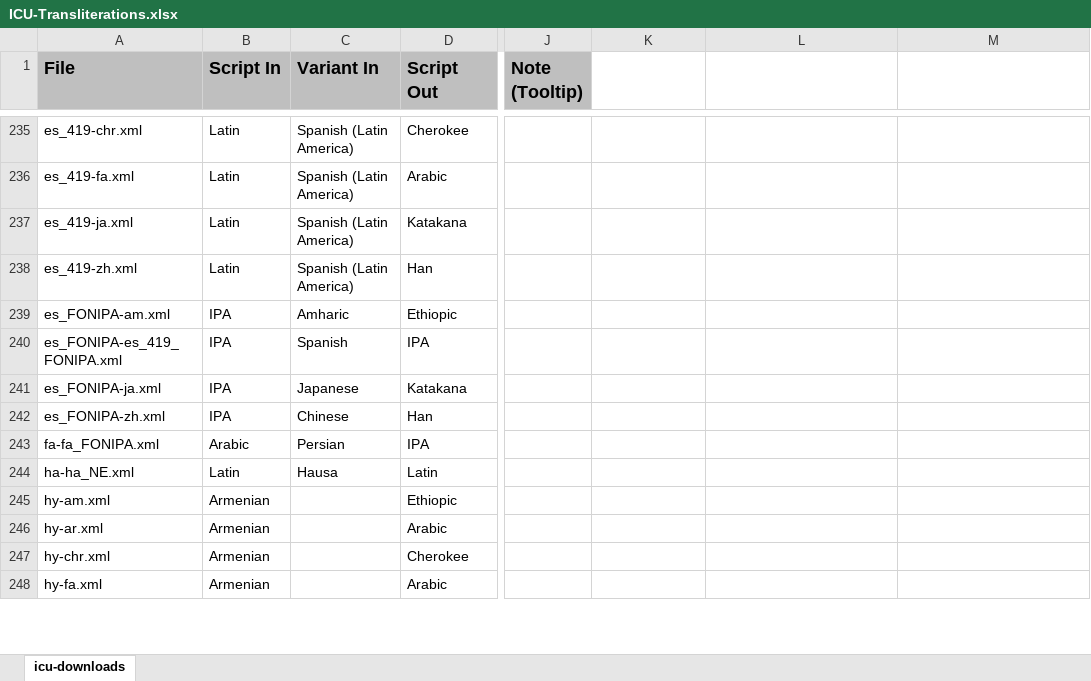
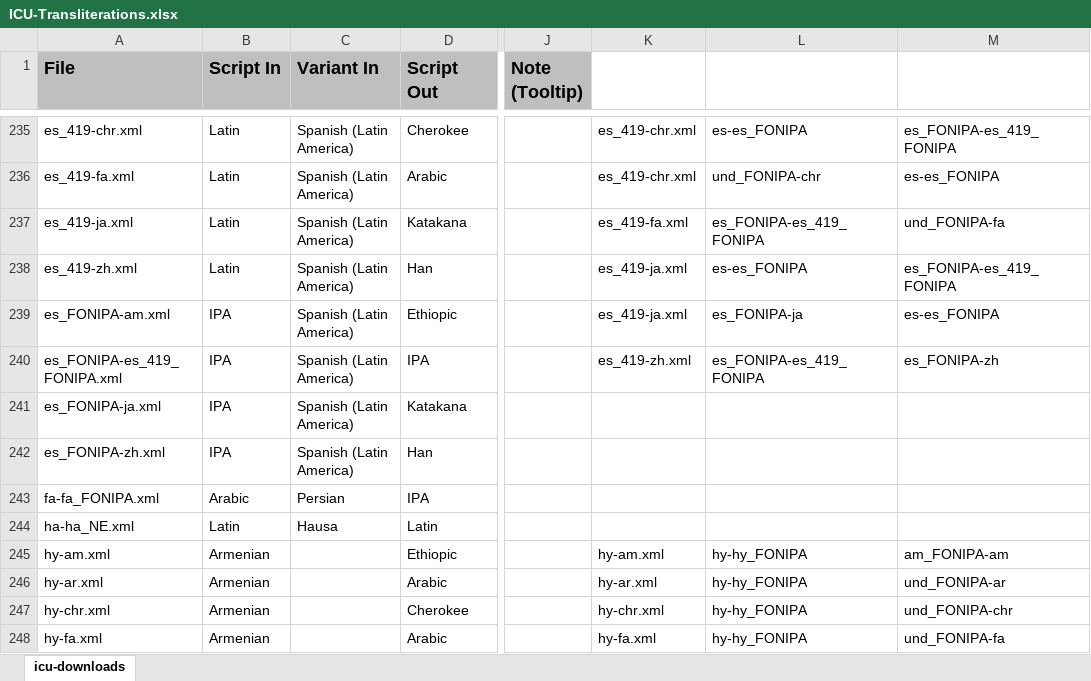
Before and after one commit to geezorg/Xliterator, an Excel workbook: data/ICU-Transliterations.xlsx, sheet icu-downloads, drawn as a sheet; only a part is shown, gaps mark what is left out; values as stored, in another font and other column widths than the file's, no borders; the diff covers the shown part only; the diff names each change by its address in the sheet, - before the commit and + after, or states it on an @@ line.

```diff
--- a/data/ICU-Transliterations.xlsx (sheet icu-downloads)
+++ b/data/ICU-Transliterations.xlsx (sheet icu-downloads)
-K235:K236: (empty)
+K235:K236: es_419-chr.xml
-L235: (empty)
+L235: es-es_FONIPA
-M235: (empty)
+M235: es_FONIPA-es_419_FONIPA
-L236: (empty)
+L236: und_FONIPA-chr
-M236: (empty)
+M236: es-es_FONIPA
-K237: (empty)
+K237: es_419-fa.xml
-L237: (empty)
+L237: es_FONIPA-es_419_FONIPA
-M237: (empty)
+M237: und_FONIPA-fa
-K238:K239: (empty)
+K238:K239: es_419-ja.xml
-L238: (empty)
+L238: es-es_FONIPA
-M238: (empty)
+M238: es_FONIPA-es_419_FONIPA
-C239 (Variant In): Amharic
+C239 (Variant In): Spanish (Latin America)
-L239: (empty)
+L239: es_FONIPA-ja
-M239: (empty)
+M239: es-es_FONIPA
-C240 (Variant In): Spanish
+C240 (Variant In): Spanish (Latin America)
-K240: (empty)
+K240: es_419-zh.xml
-L240: (empty)
+L240: es_FONIPA-es_419_FONIPA
-M240: (empty)
+M240: es_FONIPA-zh
-C241 (Variant In): Japanese
+C241 (Variant In): Spanish (Latin America)
-C242 (Variant In): Chinese
+C242 (Variant In): Spanish (Latin America)
-K245: (empty)
+K245: hy-am.xml
-L245:L248: (empty)
+L245:L248: hy-hy_FONIPA
-M245: (empty)
+M245: am_FONIPA-am
-K246: (empty)
+K246: hy-ar.xml
-M246: (empty)
+M246: und_FONIPA-ar
-K247: (empty)
+K247: hy-chr.xml
-M247: (empty)
+M247: und_FONIPA-chr
-K248: (empty)
+K248: hy-fa.xml
-M248: (empty)
+M248: und_FONIPA-fa
```
Also changed, not shown: 638 edited cells elsewhere in this sheet.
